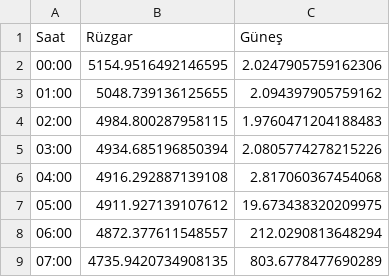
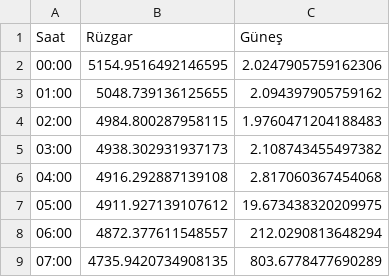
Before and after one commit to emrealtindag/energy-turkiye, a CSV file: data/saatlik_profil.csv, drawn as a sheet; only a part is shown.

```diff
--- a/data/saatlik_profil.csv
+++ b/data/saatlik_profil.csv
@@ -4,3 +4,3 @@ Saat,Rüzgar,Güneş
 02:00,4984.800287958115,1.9760471204188483
-03:00,4934.685196850394,2.0805774278215226
+03:00,4938.302931937173,2.108743455497382
 04:00,4916.292887139108,2.817060367454068
```
Also changed, not shown: data/temiz_epias_uretim.csv.
